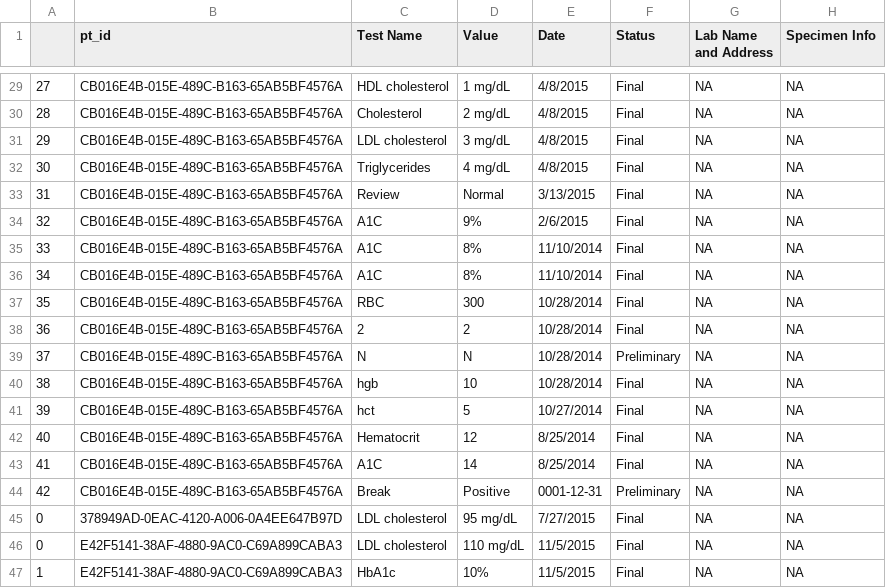
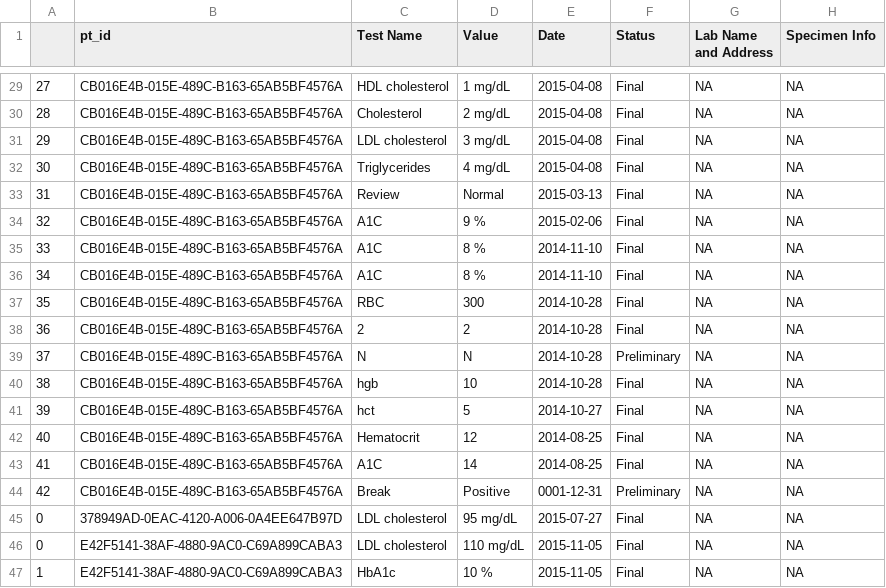
Before and after one commit to excenity/ccda-parser, a CSV file: output/test.csv, drawn as a sheet; only a part is shown, gaps mark what is left out; the diff covers the shown part only.

```diff
--- a/output/test.csv
+++ b/output/test.csv
@@ -29,19 +29,19 @@
-27,CB016E4B-015E-489C-B163-65AB5BF4576A,HDL cholesterol,1 mg/dL,4/8/2015,Final,NA,NA
-28,CB016E4B-015E-489C-B163-65AB5BF4576A,Cholesterol,2 mg/dL,4/8/2015,Final,NA,NA
-29,CB016E4B-015E-489C-B163-65AB5BF4576A,LDL cholesterol,3 mg/dL,4/8/2015,Final,NA,NA
-30,CB016E4B-015E-489C-B163-65AB5BF4576A,Triglycerides,4 mg/dL,4/8/2015,Final,NA,NA
-31,CB016E4B-015E-489C-B163-65AB5BF4576A,Review,Normal ,3/13/2015,Final,NA,NA
-32,CB016E4B-015E-489C-B163-65AB5BF4576A,A1C,9%,2/6/2015,Final,NA,NA
-33,CB016E4B-015E-489C-B163-65AB5BF4576A,A1C,8%,11/10/2014,Final,NA,NA
-34,CB016E4B-015E-489C-B163-65AB5BF4576A,A1C,8%,11/10/2014,Final,NA,NA
-35,CB016E4B-015E-489C-B163-65AB5BF4576A,RBC,300,10/28/2014,Final,NA,NA
-36,CB016E4B-015E-489C-B163-65AB5BF4576A,2,2,10/28/2014,Final,NA,NA
-37,CB016E4B-015E-489C-B163-65AB5BF4576A,N,N ,10/28/2014,Preliminary,NA,NA
-38,CB016E4B-015E-489C-B163-65AB5BF4576A,hgb,10,10/28/2014,Final,NA,NA
-39,CB016E4B-015E-489C-B163-65AB5BF4576A,hct,5,10/27/2014,Final,NA,NA
-40,CB016E4B-015E-489C-B163-65AB5BF4576A,Hematocrit,12,8/25/2014,Final,NA,NA
-41,CB016E4B-015E-489C-B163-65AB5BF4576A,A1C,14,8/25/2014,Final,NA,NA
+27,CB016E4B-015E-489C-B163-65AB5BF4576A,HDL cholesterol,1 mg/dL,2015-04-08,Final,NA,NA
+28,CB016E4B-015E-489C-B163-65AB5BF4576A,Cholesterol,2 mg/dL,2015-04-08,Final,NA,NA
+29,CB016E4B-015E-489C-B163-65AB5BF4576A,LDL cholesterol,3 mg/dL,2015-04-08,Final,NA,NA
+30,CB016E4B-015E-489C-B163-65AB5BF4576A,Triglycerides,4 mg/dL,2015-04-08,Final,NA,NA
+31,CB016E4B-015E-489C-B163-65AB5BF4576A,Review,Normal ,2015-03-13,Final,NA,NA
+32,CB016E4B-015E-489C-B163-65AB5BF4576A,A1C,9 %,2015-02-06,Final,NA,NA
+33,CB016E4B-015E-489C-B163-65AB5BF4576A,A1C,8 %,2014-11-10,Final,NA,NA
+34,CB016E4B-015E-489C-B163-65AB5BF4576A,A1C,8 %,2014-11-10,Final,NA,NA
+35,CB016E4B-015E-489C-B163-65AB5BF4576A,RBC,300 ,2014-10-28,Final,NA,NA
+36,CB016E4B-015E-489C-B163-65AB5BF4576A,2,2 ,2014-10-28,Final,NA,NA
+37,CB016E4B-015E-489C-B163-65AB5BF4576A,N,N ,2014-10-28,Preliminary,NA,NA
+38,CB016E4B-015E-489C-B163-65AB5BF4576A,hgb,10 ,2014-10-28,Final,NA,NA
+39,CB016E4B-015E-489C-B163-65AB5BF4576A,hct,5 ,2014-10-27,Final,NA,NA
+40,CB016E4B-015E-489C-B163-65AB5BF4576A,Hematocrit,12 ,2014-08-25,Final,NA,NA
+41,CB016E4B-015E-489C-B163-65AB5BF4576A,A1C,14 ,2014-08-25,Final,NA,NA
 42,CB016E4B-015E-489C-B163-65AB5BF4576A,Break,Positive ,0001-12-31,Preliminary,NA,NA
-0,378949AD-0EAC-4120-A006-0A4EE647B97D,LDL cholesterol,95 mg/dL,7/27/2015,Final,NA,NA
-0,E42F5141-38AF-4880-9AC0-C69A899CABA3,LDL cholesterol,110 mg/dL,11/5/2015,Final,NA,NA
-1,E42F5141-38AF-4880-9AC0-C69A899CABA3,HbA1c,10%,11/5/2015,Final,NA,NA
+0,378949AD-0EAC-4120-A006-0A4EE647B97D,LDL cholesterol,95 mg/dL,2015-07-27,Final,NA,NA
+0,E42F5141-38AF-4880-9AC0-C69A899CABA3,LDL cholesterol,110 mg/dL,2015-11-05,Final,NA,NA
+1,E42F5141-38AF-4880-9AC0-C69A899CABA3,HbA1c,10 %,2015-11-05,Final,NA,NA
```
Also changed, not shown: 31 edited cells elsewhere in this file, 1 other file.
